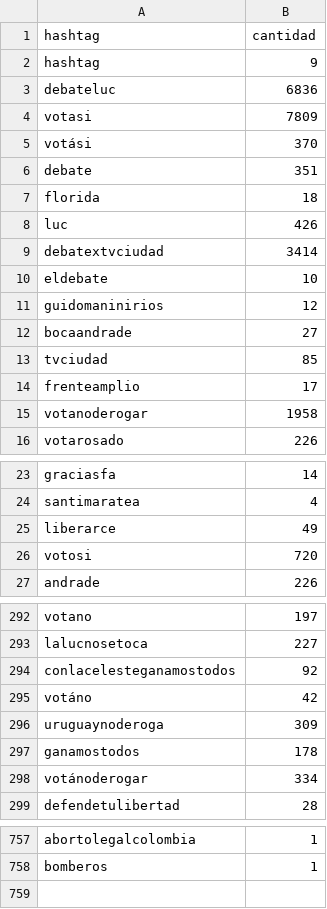
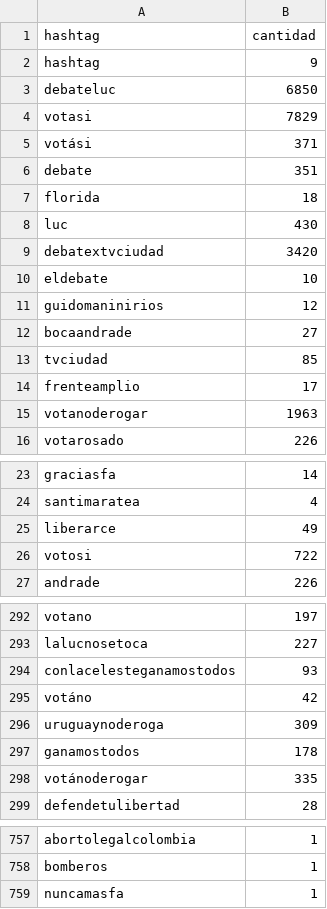
Before and after one commit to verdierdiego/debate-luc, a CSV file: hashtags.csv, drawn as a sheet; only a part is shown, gaps mark what is left out; the diff covers the shown part only.

```diff
--- a/hashtags.csv
+++ b/hashtags.csv
@@ -2,9 +2,9 @@ hashtag,cantidad
 hashtag,9
-debateluc,6836
-votasi,7809
-votási,370
+debateluc,6850
+votasi,7829
+votási,371
 debate,351
 florida,18
-luc,426
-debatextvciudad,3414
+luc,430
+debatextvciudad,3420
 eldebate,10
@@ -14,3 +14,3 @@ tvciudad,85
 frenteamplio,17
-votanoderogar,1958
+votanoderogar,1963
 votarosado,226
@@ -25,3 +25,3 @@ santimaratea,4
 liberarce,49
-votosi,720
+votosi,722
 andrade,226
@@ -293,3 +293,3 @@ votano,197
 lalucnosetoca,227
-conlacelesteganamostodos,92
+conlacelesteganamostodos,93
 votáno,42
@@ -297,3 +297,3 @@ uruguaynoderoga,309
 ganamostodos,178
-votánoderogar,334
+votánoderogar,335
 defendetulibertad,28
@@ -758 +758,2 @@ abortolegalcolombia,1
 bomberos,1
+nuncamasfa,1
```
Also changed, not shown: 2 edited cells elsewhere in this file, horasRefinado.csv, menciones.csv, 4 other files.
